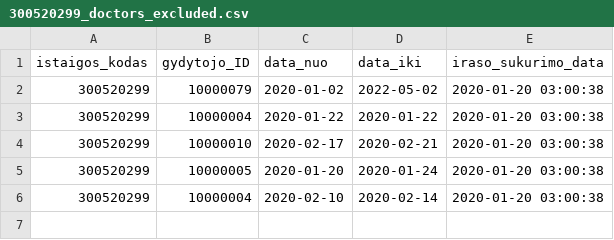
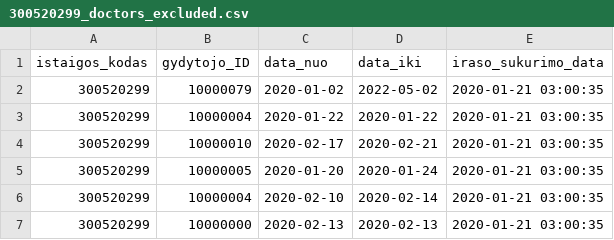
Before and after one commit to vilnius/VRMMC, a CSV file: 300520299_doctors_excluded.csv, drawn as a sheet.

Commit message:
Seimos gydytoju eiliu teikimas 2020-01-21

```diff
--- a/300520299_doctors_excluded.csv
+++ b/300520299_doctors_excluded.csv
@@ -1,6 +1,7 @@
 istaigos_kodas;gydytojo_ID;data_nuo;data_iki;iraso_sukurimo_data
-300520299;10000079;2020-01-02;2022-05-02;2020-01-20 03:00:38
-300520299;10000004;2020-01-22;2020-01-22;2020-01-20 03:00:38
-300520299;10000010;2020-02-17;2020-02-21;2020-01-20 03:00:38
-300520299;10000005;2020-01-20;2020-01-24;2020-01-20 03:00:38
-300520299;10000004;2020-02-10;2020-02-14;2020-01-20 03:00:38
+300520299;10000079;2020-01-02;2022-05-02;2020-01-21 03:00:35
+300520299;10000004;2020-01-22;2020-01-22;2020-01-21 03:00:35
+300520299;10000010;2020-02-17;2020-02-21;2020-01-21 03:00:35
+300520299;10000005;2020-01-20;2020-01-24;2020-01-21 03:00:35
+300520299;10000004;2020-02-10;2020-02-14;2020-01-21 03:00:35
+300520299;10000000;2020-02-13;2020-02-13;2020-01-21 03:00:35
```
